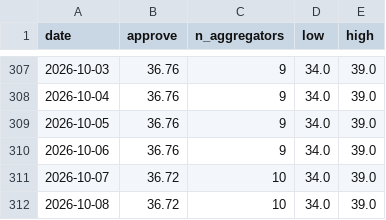
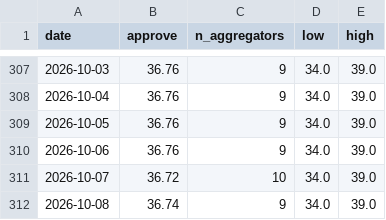
Before and after one commit to kevin-deluca-polisci/KD-website, a CSV file: forecast/archive/2026/approval.csv, drawn as a sheet; only a part is shown, gaps mark what is left out.

```diff
--- a/forecast/archive/2026/approval.csv
+++ b/forecast/archive/2026/approval.csv
@@ -311,2 +311,2 @@ date,approve,n_aggregators,low,high
 2026-10-07,36.72,10,34.0,39.0
-2026-10-08,36.72,10,34.0,39.0
+2026-10-08,36.74,9,34.0,39.0
```
Also changed, not shown: forecast/archive/2026/files.csv, forecast/archive/2026/timeline.csv, 11 other files.
